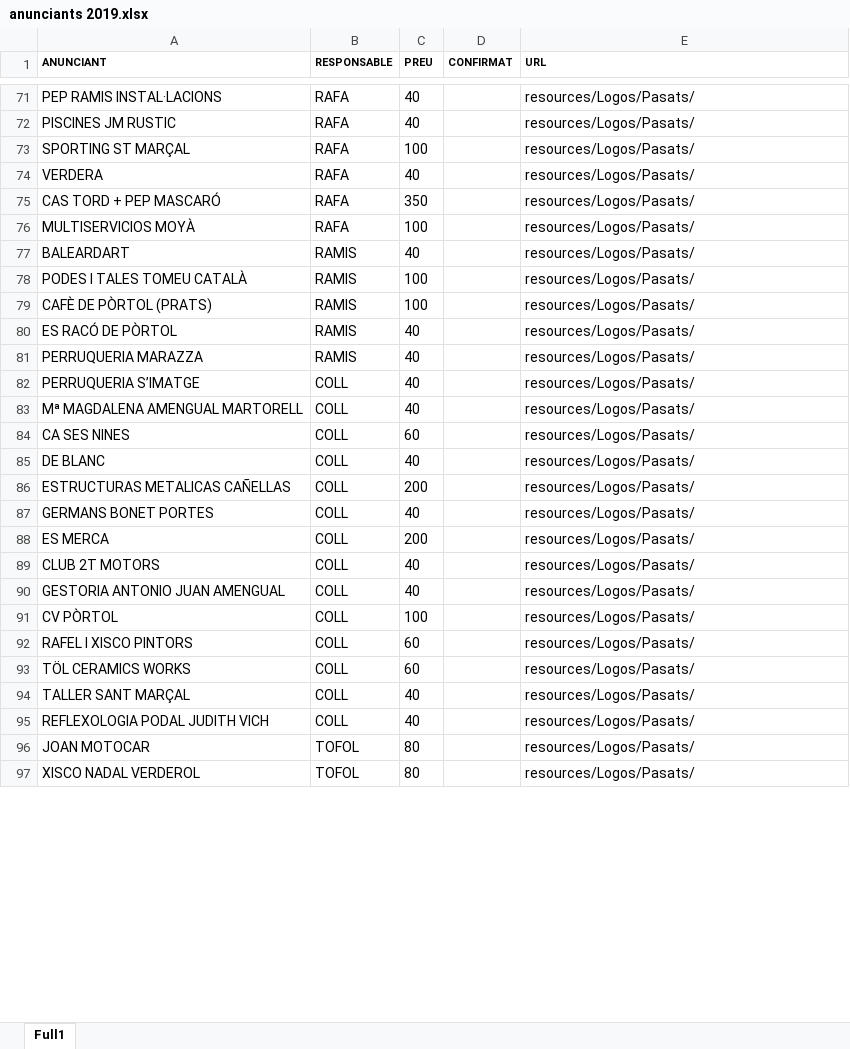
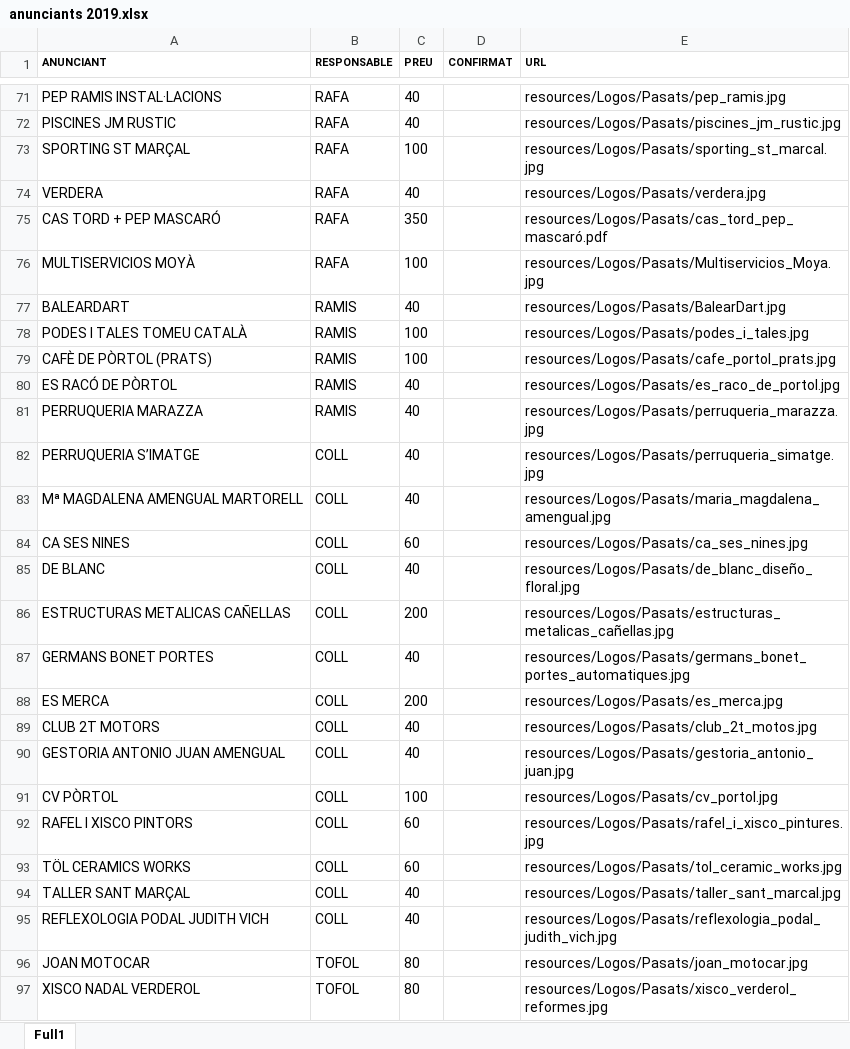
Before and after one commit to Festes-del-Carme/programa-festes, an Excel workbook: resources/Anunciants2019/anunciants 2019.xlsx, sheet Full1, drawn as a sheet; only a part is shown, gaps mark what is left out; values as stored, in another font and other column widths than the file's, no borders; the diff covers the shown part only; the diff names each change by its address in the sheet, - before the commit and + after, or states it on an @@ line.

```diff
--- a/resources/Anunciants2019/anunciants 2019.xlsx (sheet Full1)
+++ b/resources/Anunciants2019/anunciants 2019.xlsx (sheet Full1)
-E71 (URL): resources/Logos/Pasats/
+E71 (URL): resources/Logos/Pasats/pep_ramis.jpg
-E72 (URL): resources/Logos/Pasats/
+E72 (URL): resources/Logos/Pasats/piscines_jm_rustic.jpg
-E73 (URL): resources/Logos/Pasats/
+E73 (URL): resources/Logos/Pasats/sporting_st_marcal.jpg
-E74 (URL): resources/Logos/Pasats/
+E74 (URL): resources/Logos/Pasats/verdera.jpg
-E75 (URL): resources/Logos/Pasats/
+E75 (URL): resources/Logos/Pasats/cas_tord_pep_mascaró.pdf
-E76 (URL): resources/Logos/Pasats/
+E76 (URL): resources/Logos/Pasats/Multiservicios_Moya.jpg
-E77 (URL): resources/Logos/Pasats/
+E77 (URL): resources/Logos/Pasats/BalearDart.jpg
-E78 (URL): resources/Logos/Pasats/
+E78 (URL): resources/Logos/Pasats/podes_i_tales.jpg
-E79 (URL): resources/Logos/Pasats/
+E79 (URL): resources/Logos/Pasats/cafe_portol_prats.jpg
-E80 (URL): resources/Logos/Pasats/
+E80 (URL): resources/Logos/Pasats/es_raco_de_portol.jpg
-E81 (URL): resources/Logos/Pasats/
+E81 (URL): resources/Logos/Pasats/perruqueria_marazza.jpg
-E82 (URL): resources/Logos/Pasats/
+E82 (URL): resources/Logos/Pasats/perruqueria_simatge.jpg
-E83 (URL): resources/Logos/Pasats/
+E83 (URL): resources/Logos/Pasats/maria_magdalena_amengual.jpg
-E84 (URL): resources/Logos/Pasats/
+E84 (URL): resources/Logos/Pasats/ca_ses_nines.jpg
-E85 (URL): resources/Logos/Pasats/
+E85 (URL): resources/Logos/Pasats/de_blanc_diseño_floral.jpg
-E86 (URL): resources/Logos/Pasats/
+E86 (URL): resources/Logos/Pasats/estructuras_metalicas_cañellas.jpg
-E87 (URL): resources/Logos/Pasats/
+E87 (URL): resources/Logos/Pasats/germans_bonet_portes_automatiques.jpg
-E88 (URL): resources/Logos/Pasats/
+E88 (URL): resources/Logos/Pasats/es_merca.jpg
-E89 (URL): resources/Logos/Pasats/
+E89 (URL): resources/Logos/Pasats/club_2t_motos.jpg
-E90 (URL): resources/Logos/Pasats/
+E90 (URL): resources/Logos/Pasats/gestoria_antonio_juan.jpg
-E91 (URL): resources/Logos/Pasats/
+E91 (URL): resources/Logos/Pasats/cv_portol.jpg
-E92 (URL): resources/Logos/Pasats/
+E92 (URL): resources/Logos/Pasats/rafel_i_xisco_pintures.jpg
-E93 (URL): resources/Logos/Pasats/
+E93 (URL): resources/Logos/Pasats/tol_ceramic_works.jpg
-E94 (URL): resources/Logos/Pasats/
+E94 (URL): resources/Logos/Pasats/taller_sant_marcal.jpg
-E95 (URL): resources/Logos/Pasats/
+E95 (URL): resources/Logos/Pasats/reflexologia_podal_judith_vich.jpg
-E96 (URL): resources/Logos/Pasats/
+E96 (URL): resources/Logos/Pasats/joan_motocar.jpg
-E97 (URL): resources/Logos/Pasats/
+E97 (URL): resources/Logos/Pasats/xisco_verderol_reformes.jpg
```
Also changed, not shown: 1 added row and 70 edited cells elsewhere in this sheet, 24 other files.
